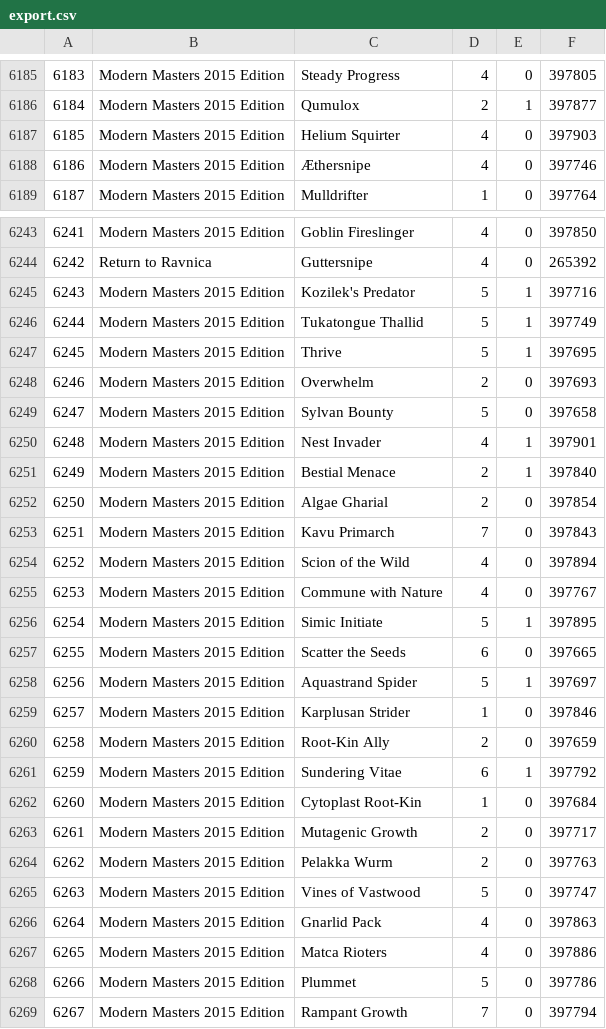
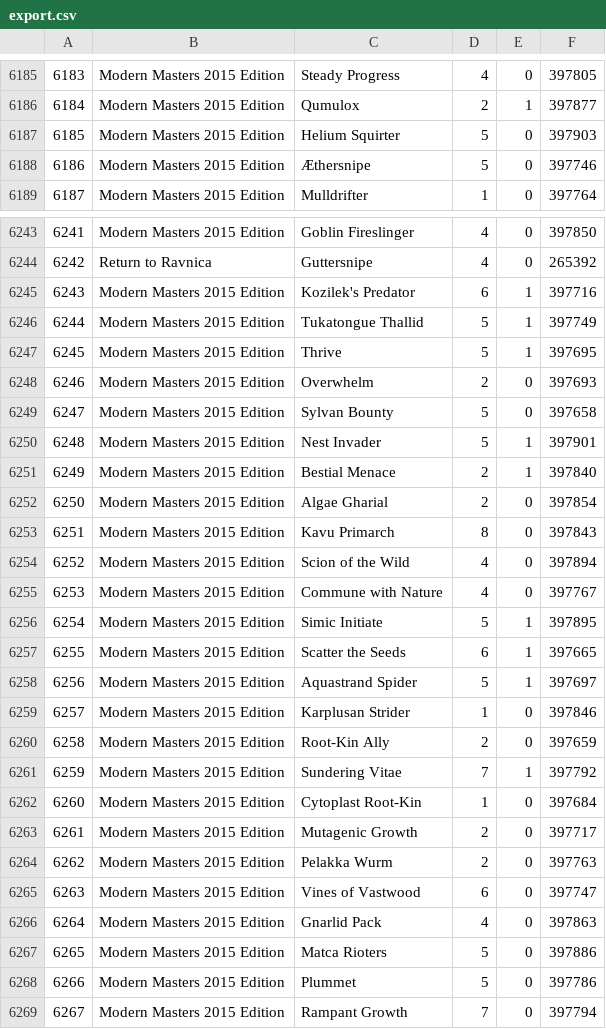
Before and after one commit to johanjordaan/mtgbox, a CSV file: data/export.csv, drawn as a sheet; only a part is shown, gaps mark what is left out; the diff covers the shown part only; the diff names each change by its address in the sheet, - before the commit and + after, or states it on an @@ line.

```diff
--- a/data/export.csv
+++ b/data/export.csv
-D6187:D6188: 4
+D6187:D6188: 5
-D6245: 5
+D6245: 6
-D6250: 4
+D6250: 5
-D6253: 7
+D6253: 8
-E6257: 0
+E6257: 1
-D6261: 6
+D6261: 7
-D6265: 5
+D6265: 6
-D6267: 4
+D6267: 5
```
Also changed, not shown: 22 added rows and 46 edited cells elsewhere in this file.
